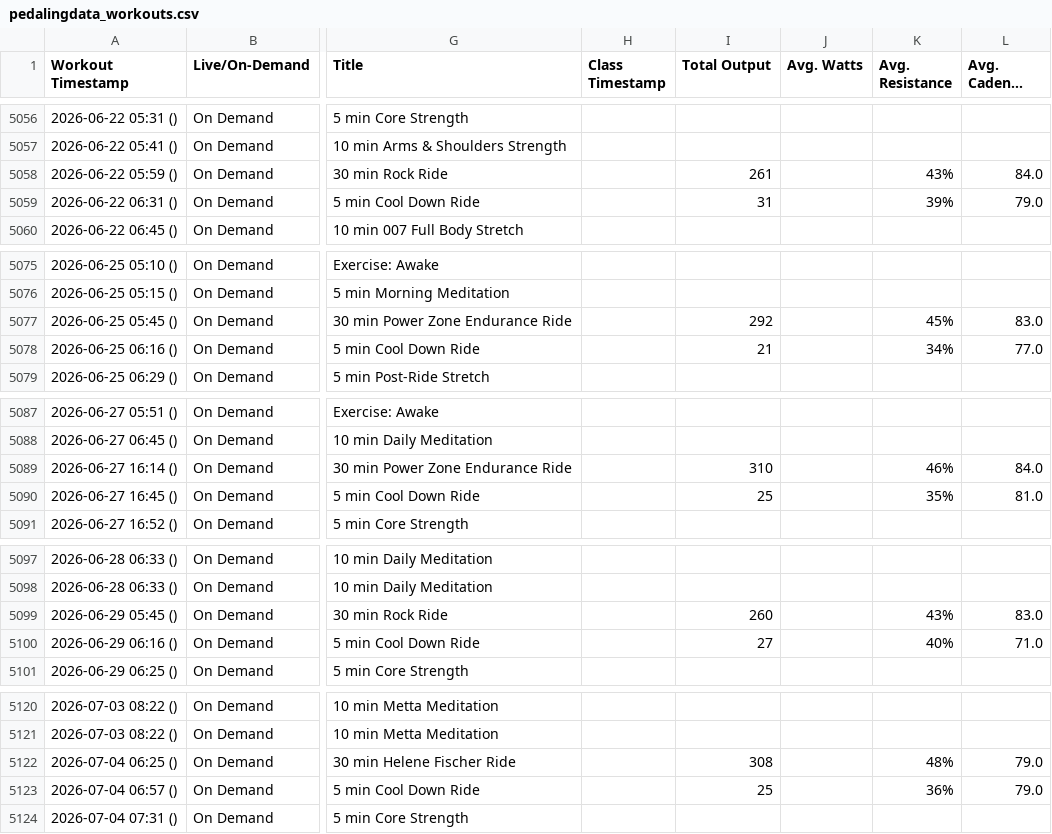
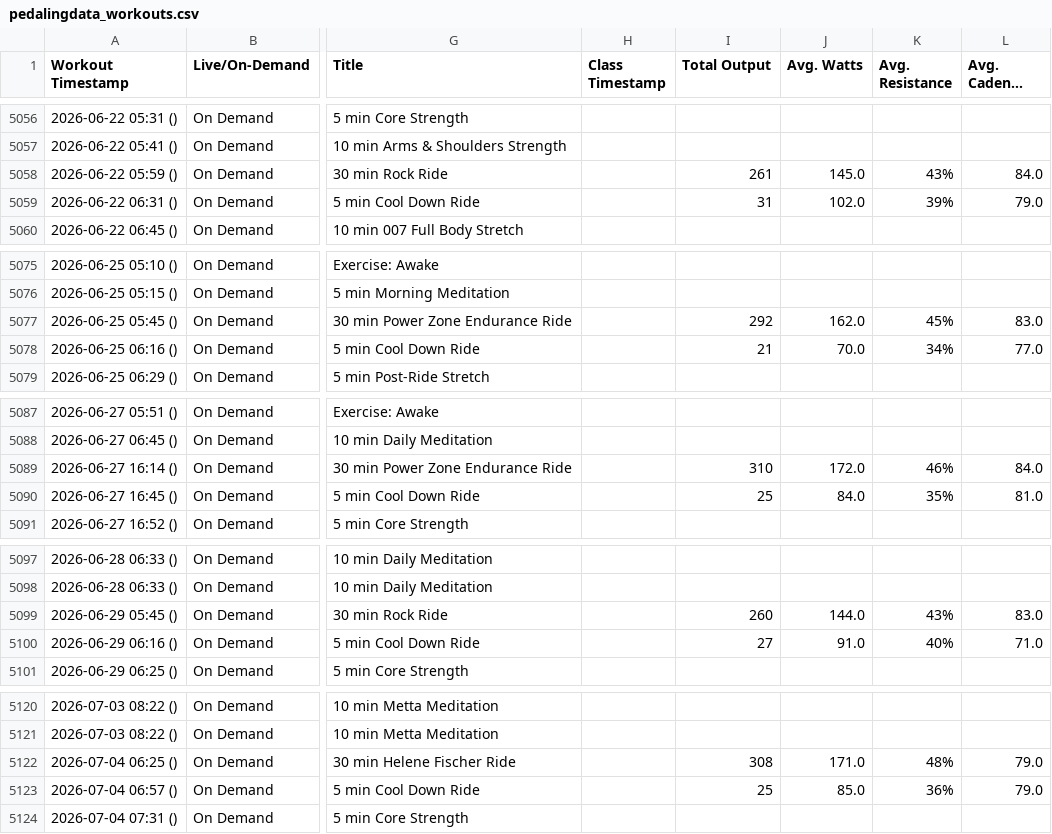
Before and after one commit to soroosj/peloton-dashboard, a CSV file: pedalingdata_workouts.csv, drawn as a sheet; only a part is shown, gaps mark what is left out; long unchanged cells end in …; the diff covers the shown part only; the diff names each change by its address in the sheet, - before the commit and + after, or states it on an @@ line.

```diff
--- a/pedalingdata_workouts.csv
+++ b/pedalingdata_workouts.csv
-J5058 (Avg. Watts): (empty)
+J5058 (Avg. Watts): 145.0
-J5059 (Avg. Watts): (empty)
+J5059 (Avg. Watts): 102.0
-J5077 (Avg. Watts): (empty)
+J5077 (Avg. Watts): 162.0
-J5078 (Avg. Watts): (empty)
+J5078 (Avg. Watts): 70.0
-J5089 (Avg. Watts): (empty)
+J5089 (Avg. Watts): 172.0
-J5090 (Avg. Watts): (empty)
+J5090 (Avg. Watts): 84.0
-J5099 (Avg. Watts): (empty)
+J5099 (Avg. Watts): 144.0
-J5100 (Avg. Watts): (empty)
+J5100 (Avg. Watts): 91.0
-J5122 (Avg. Watts): (empty)
+J5122 (Avg. Watts): 171.0
-J5123 (Avg. Watts): (empty)
+J5123 (Avg. Watts): 85.0
```
Also changed, not shown: 16 edited cells elsewhere in this file.
